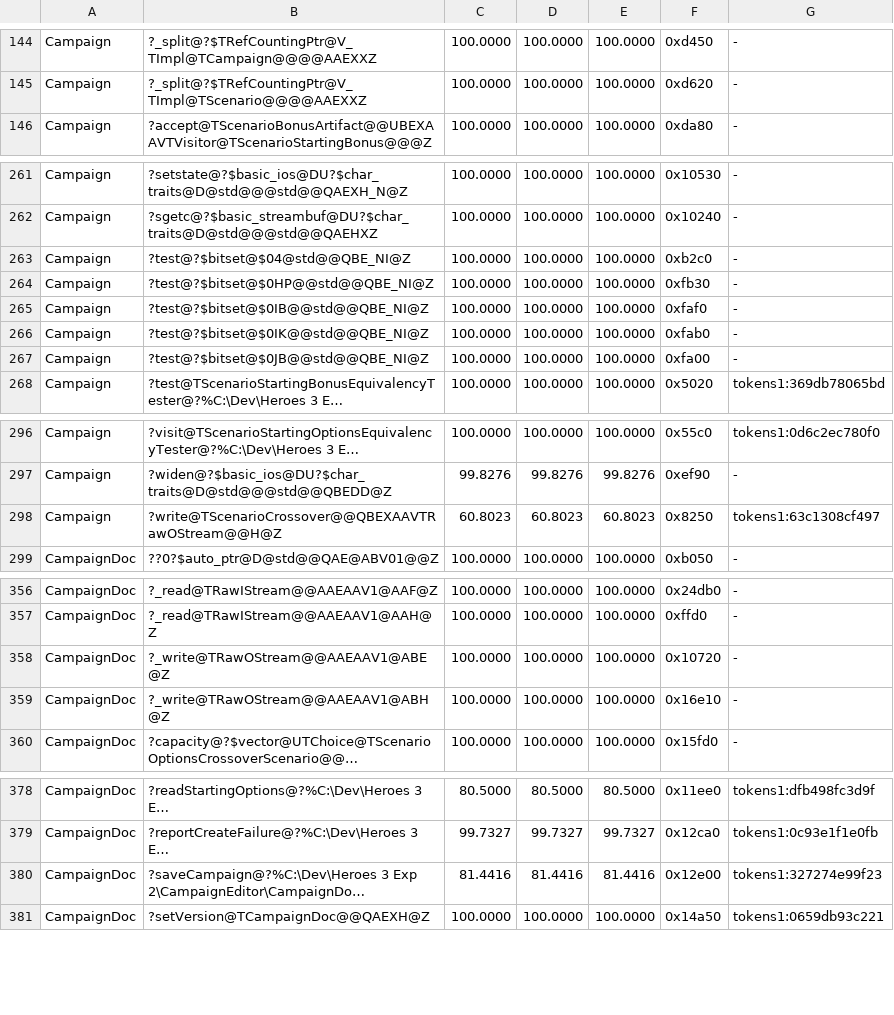
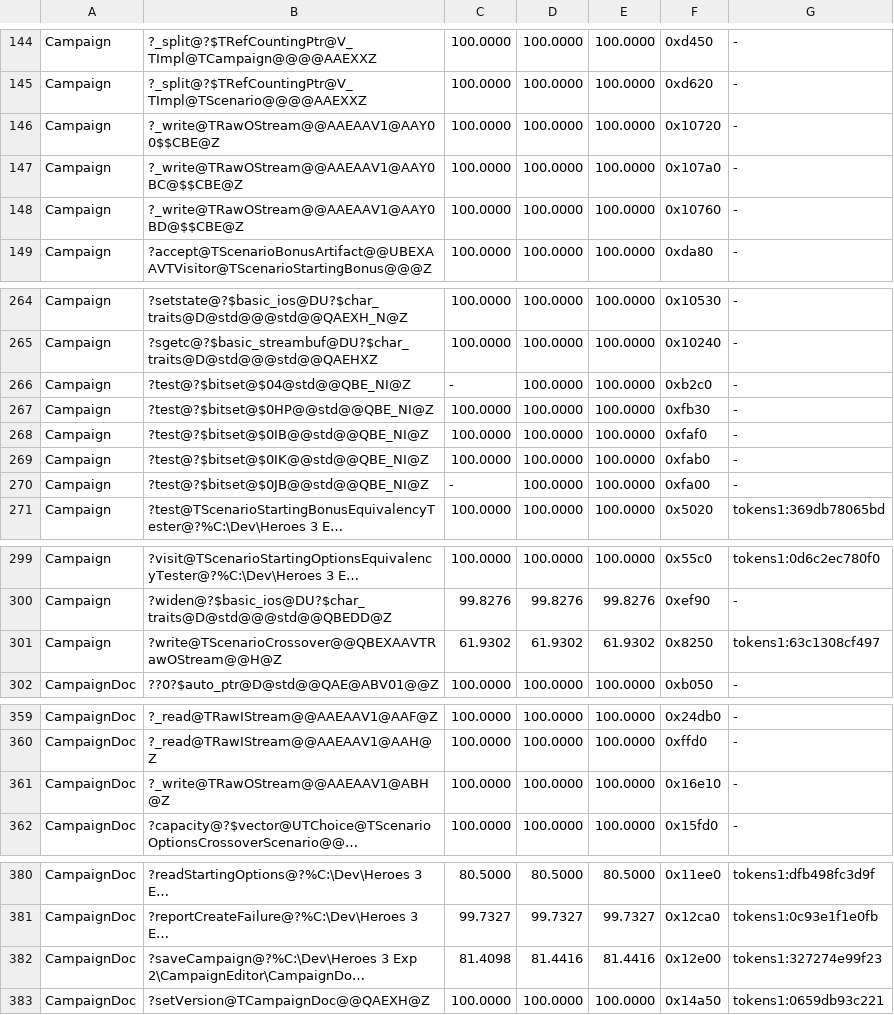
Before and after one commit to Simontwice/homm3-decomp, a TSV file: config/match_baseline.h3ccmped.tsv, drawn as a sheet; only a part is shown, gaps mark what is left out; long unchanged cells end in …; removed rows and columns are numbered as before the commit, all else as after; the diff covers the shown part only; the diff names each change by its address in the sheet, - before the commit and + after, or states it on an @@ line.

```diff
--- a/config/match_baseline.h3ccmped.tsv
+++ b/config/match_baseline.h3ccmped.tsv
+row 146: Campaign | ?_write@TRawOStream@@AAEAAV1@AAY00$$CBE@Z | 100.0000 | 100.0000 | 100.0000 | 0x10720 | -
+row 147: Campaign | ?_write@TRawOStream@@AAEAAV1@AAY0BC@$$CBE@Z | 100.0000 | 100.0000 | 100.0000 | 0x107a0 | -
+row 148: Campaign | ?_write@TRawOStream@@AAEAAV1@AAY0BD@$$CBE@Z | 100.0000 | 100.0000 | 100.0000 | 0x10760 | -
-C266: 100.0000
+C266: -
-C270: 100.0000
+C270: -
-C301: 60.8023
+C301: 61.9302
-D301: 60.8023
+D301: 61.9302
-E301: 60.8023
+E301: 61.9302
-row 358: CampaignDoc | ?_write@TRawOStream@@AAEAAV1@ABE@Z | 100.0000 | 100.0000 | 100.0000 | 0x10720 | -
-C382: 81.4416
+C382: 81.4098
```
Also changed, not shown: 1 edited cell elsewhere in this file, config/retail/h3ccmped/placements.tsv, 2 other files.
